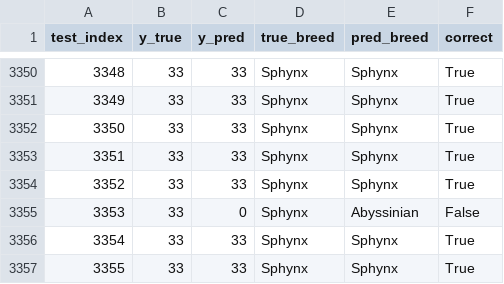
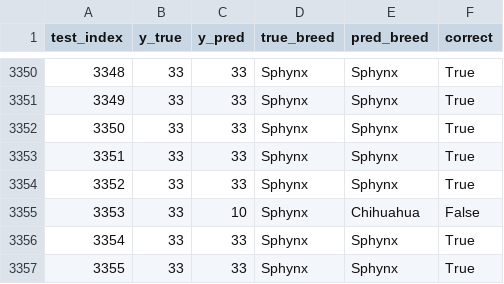
Before and after one commit to ciacola01/-CV-Projects, a CSV file: HW2_ImageClassification/results/predictions_approach3_rf.csv, drawn as a sheet; only a part is shown, gaps mark what is left out; the diff covers the shown part only.

```diff
--- a/HW2_ImageClassification/results/predictions_approach3_rf.csv
+++ b/HW2_ImageClassification/results/predictions_approach3_rf.csv
@@ -3354,3 +3354,3 @@ test_index,y_true,y_pred,true_breed,pred_breed,correct
 3352,33,33,Sphynx,Sphynx,True
-3353,33,0,Sphynx,Abyssinian,False
+3353,33,10,Sphynx,Chihuahua,False
 3354,33,33,Sphynx,Sphynx,True
```
Also changed, not shown: 42 edited cells elsewhere in this file, HW2_ImageClassification/results/approach1_full_history.csv, HW2_ImageClassification/results/predictions_approach1_full.csv, 44 other files.
